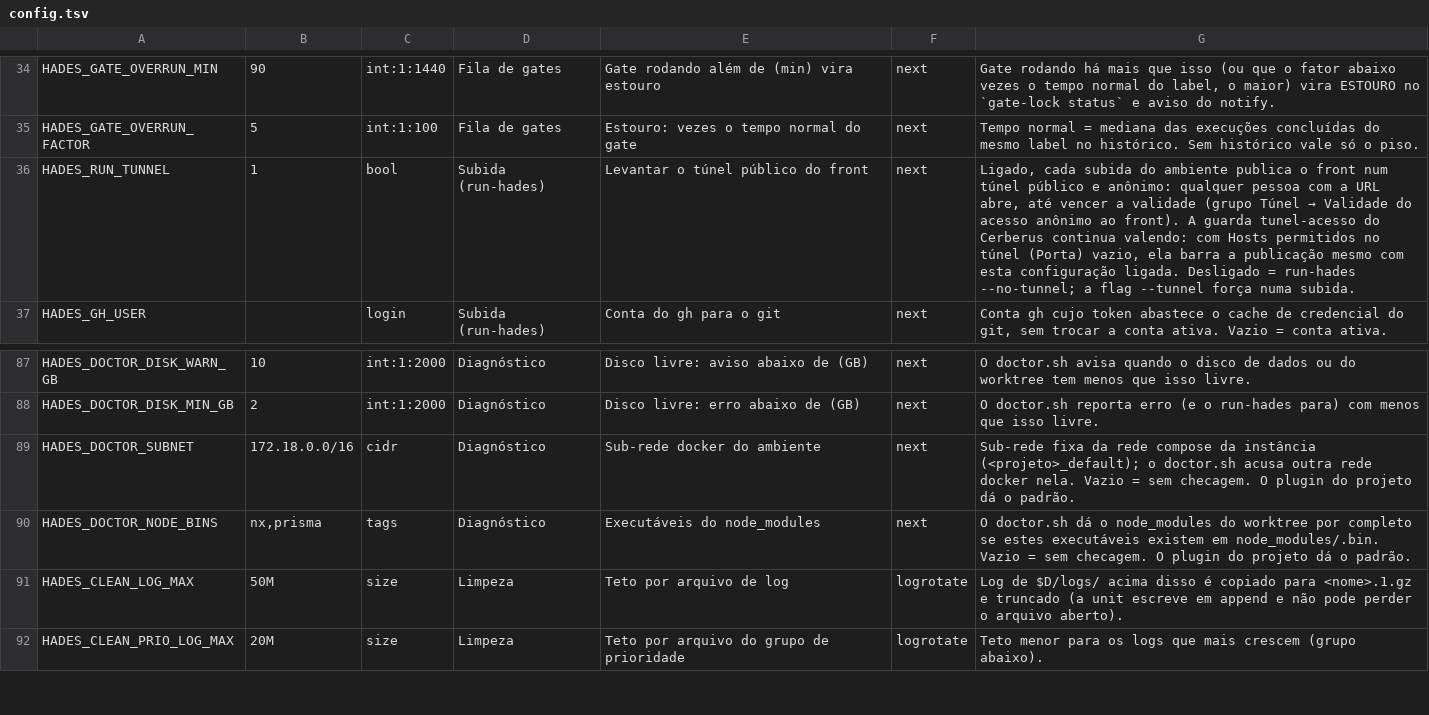
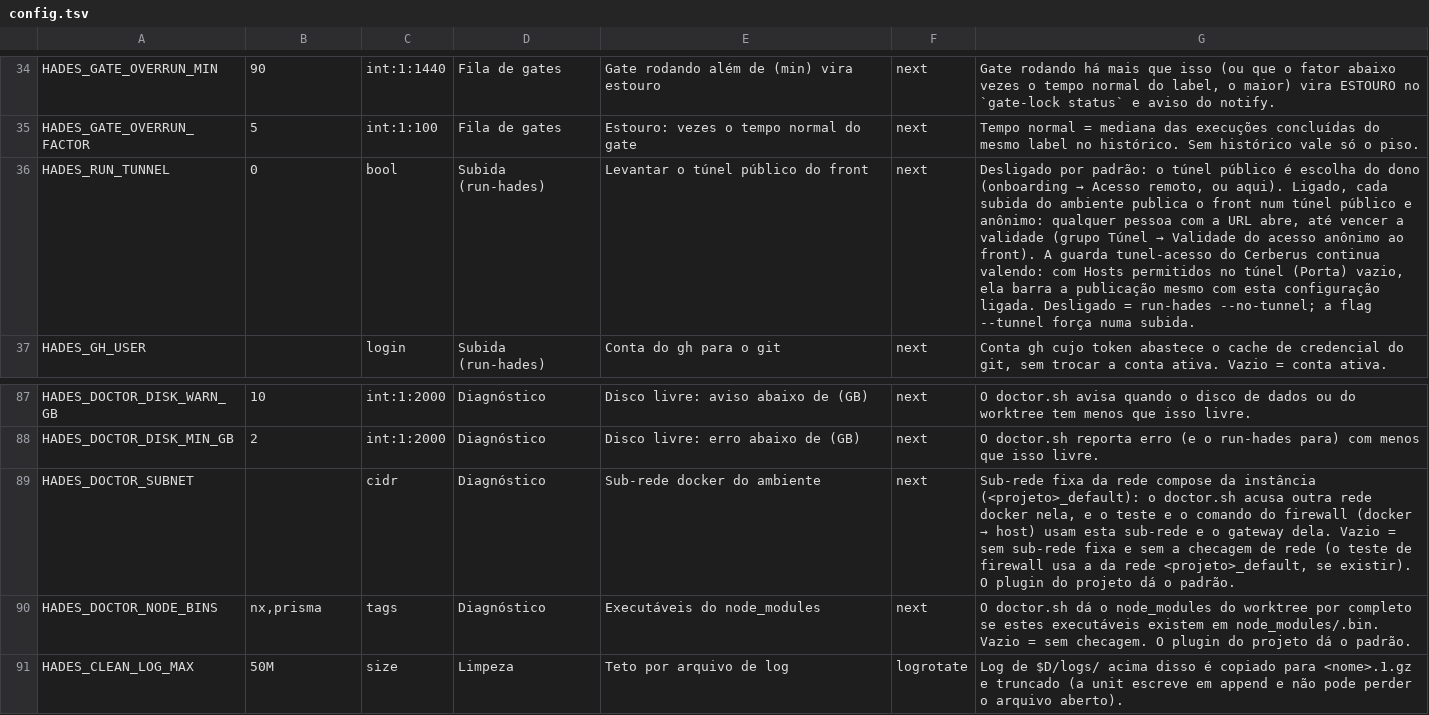
Before and after one commit to The-Hades-Organization/Hades-Skill, a TSV file: kit/config.tsv, drawn as a sheet; only a part is shown, gaps mark what is left out; the shorter side is filled out with more unchanged rows.

```diff
--- a/kit/config.tsv
+++ b/kit/config.tsv
@@ -35,3 +35,3 @@ HADES_GATE_OVERRUN_MIN	90	int:1:1440	Fila de gates	Gate rodando além de (min) v
 HADES_GATE_OVERRUN_FACTOR	5	int:1:100	Fila de gates	Estouro: vezes o tempo normal do gate	next	Tempo normal = mediana das execuções concluídas do mesmo label no histórico. Sem histórico vale só o piso.
-HADES_RUN_TUNNEL	1	bool	Subida (run-hades)	Levantar o túnel público do front	next	Ligado, cada subida do ambiente publica o front num túnel público e anônimo: qualquer pessoa com a URL abre, até vencer a validade (grupo Túnel → Validade do acesso anônimo ao front). A guarda tunel-acesso do Cerberus continua valendo: com Hosts permitidos no túnel (Porta) vazio, ela barra a publicação mesmo com esta configuração ligada. Desligado = run-hades --no-tunnel; a flag --tunnel força numa subida.
+HADES_RUN_TUNNEL	0	bool	Subida (run-hades)	Levantar o túnel público do front	next	Desligado por padrão: o túnel público é escolha do dono (onboarding → Acesso remoto, ou aqui). Ligado, cada subida do ambiente publica o front num túnel público e anônimo: qualquer pessoa com a URL abre, até vencer a validade (grupo Túnel → Validade do acesso anônimo ao front). A guarda tunel-acesso do Cerberus continua valendo: com Hosts permitidos no túnel (Porta) vazio, ela barra a publicação mesmo com esta configuração ligada. Desligado = run-hades --no-tunnel; a flag --tunnel força numa subida.
 HADES_GH_USER		login	Subida (run-hades)	Conta do gh para o git	next	Conta gh cujo token abastece o cache de credencial do git, sem trocar a conta ativa. Vazio = conta ativa.
@@ -88,3 +88,3 @@ HADES_DOCTOR_DISK_WARN_GB	10	int:1:2000	Diagnóstico	Disco livre: aviso abaixo d
 HADES_DOCTOR_DISK_MIN_GB	2	int:1:2000	Diagnóstico	Disco livre: erro abaixo de (GB)	next	O doctor.sh reporta erro (e o run-hades para) com menos que isso livre.
-HADES_DOCTOR_SUBNET	172.18.0.0/16	cidr	Diagnóstico	Sub-rede docker do ambiente	next	Sub-rede fixa da rede compose da instância (<projeto>_default); o doctor.sh acusa outra rede docker nela. Vazio = sem checagem. O plugin do projeto dá o padrão.
+HADES_DOCTOR_SUBNET		cidr	Diagnóstico	Sub-rede docker do ambiente	next	Sub-rede fixa da rede compose da instância (<projeto>_default): o doctor.sh acusa outra rede docker nela, e o teste e o comando do firewall (docker → host) usam esta sub-rede e o gateway dela. Vazio = sem sub-rede fixa e sem a checagem de rede (o teste de firewall usa a da rede <projeto>_default, se existir). O plugin do projeto dá o padrão.
 HADES_DOCTOR_NODE_BINS	nx,prisma	tags	Diagnóstico	Executáveis do node_modules	next	O doctor.sh dá o node_modules do worktree por completo se estes executáveis existem em node_modules/.bin. Vazio = sem checagem. O plugin do projeto dá o padrão.
```
Also changed, not shown: kit/onboard.tsv, 16 other files.
